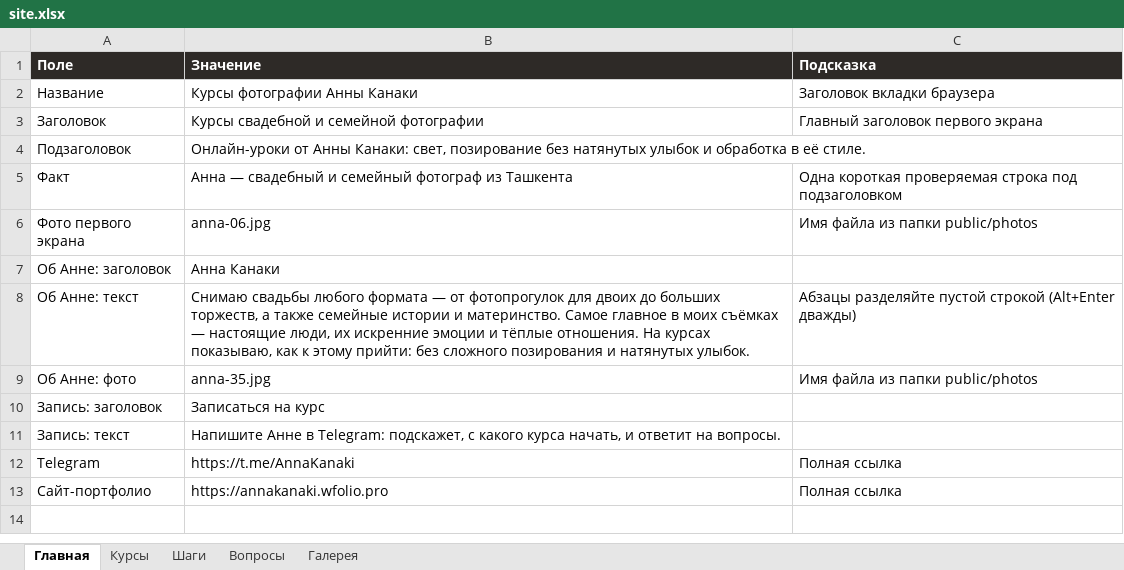
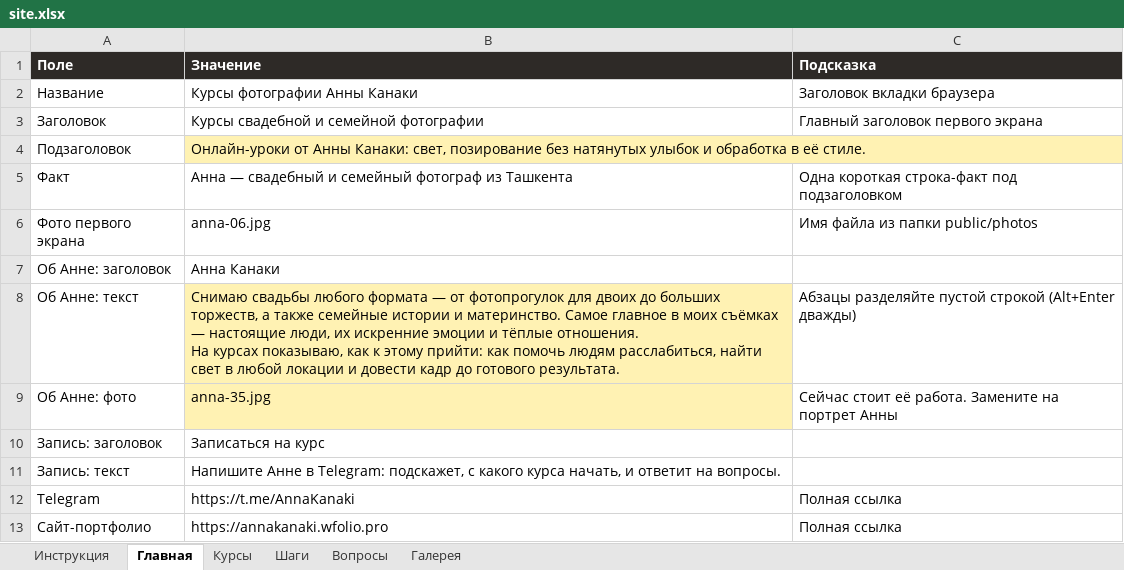
Before and after one commit to aksenovvm/claudec1, an Excel workbook: content/site.xlsx, sheet Главная, drawn as a sheet; values as stored, in another font and other column widths than the file's, no borders; the diff names each change by its address in the sheet, - before the commit and + after, or states it on an @@ line.

```diff
--- a/content/site.xlsx (sheet Главная)
+++ b/content/site.xlsx (sheet Главная)
+sheet tab: Инструкция
-B4 fill: none
+B4 fill: #FFF2B3
-C5 (Подсказка): Одна короткая проверяемая строка под подзаголовком
+C5 (Подсказка): Одна короткая строка-факт под подзаголовком
-B8 (Значение): …этому прийти: без сложного позирования и натянутых улыбок.
+B8 (Значение): …этому прийти: как помочь людям расслабиться, найти свет в любой локации и довести кадр до готового результата.
-B8:B9 fill: none
+B8:B9 fill: #FFF2B3
-C9 (Подсказка): Имя файла из папки public/photos
+C9 (Подсказка): Сейчас стоит её работа. Замените на портрет Анны
```
Also changed, not shown: sheet Курсы, sheet Галерея, sheet Вопросы, sheet Шаги.
